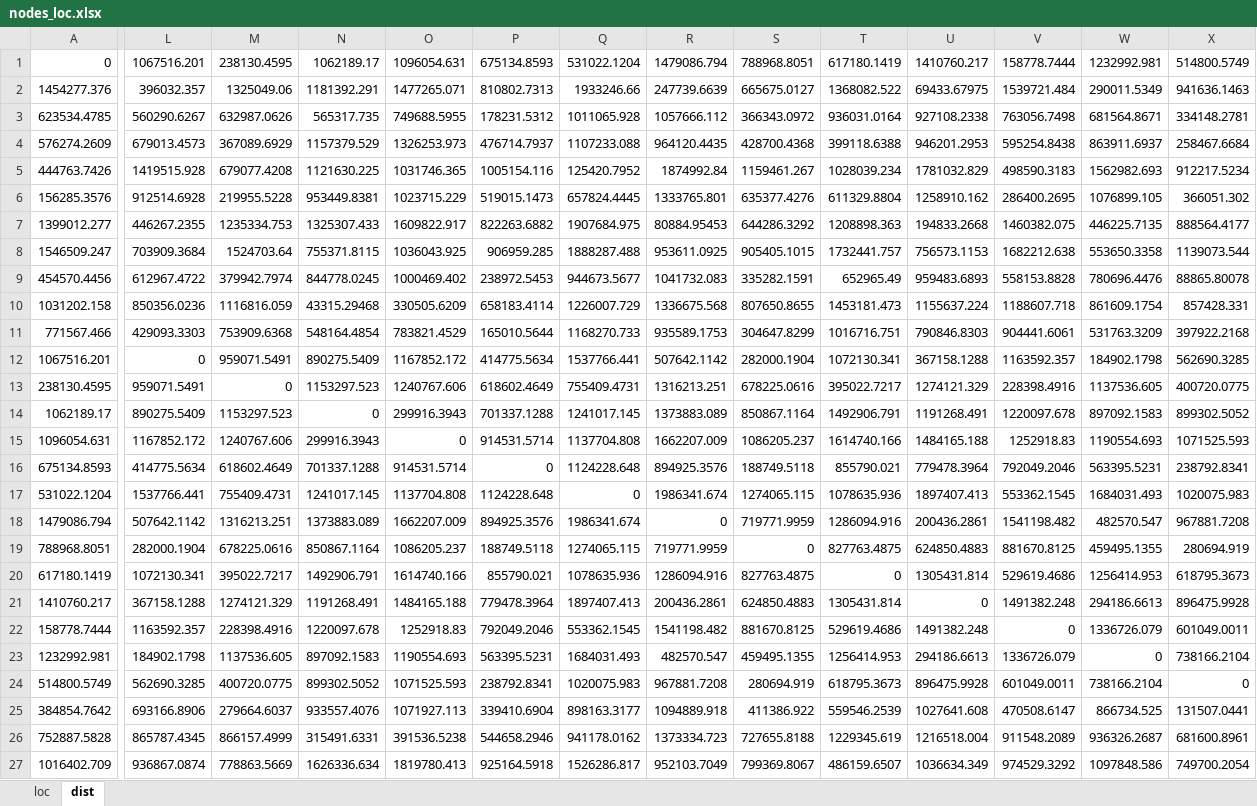
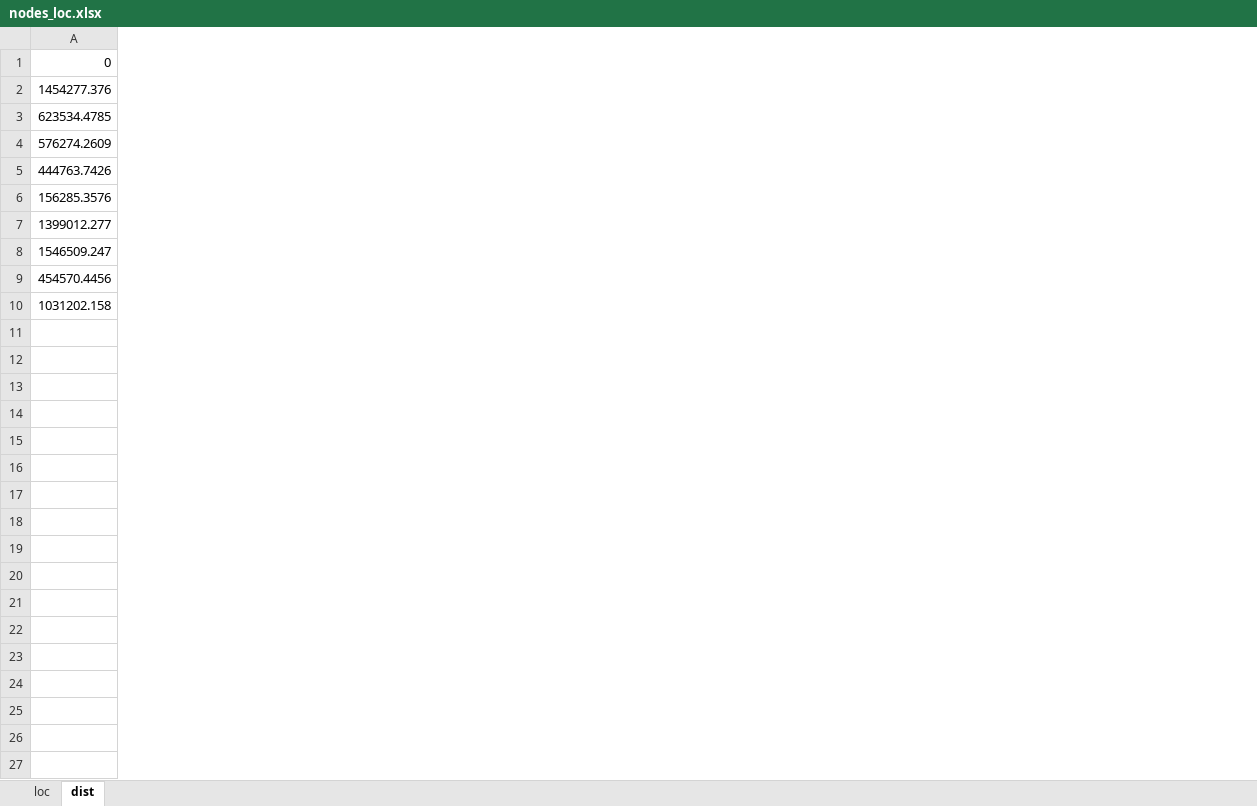
Before and after one commit to jillz-a/VRP_assignment, an Excel workbook: NewProject/ModelData/nodes_loc.xlsx, sheet dist, drawn as a sheet; only a part is shown, gaps mark what is left out; values as stored, in another font and other column widths than the file's, no borders; rows hold the shown columns only; the diff covers the shown part only; the diff names each change by its address in the sheet, - before the commit and + after, or states it on an @@ line.

```diff
--- a/NewProject/ModelData/nodes_loc.xlsx (sheet dist)
+++ b/NewProject/ModelData/nodes_loc.xlsx (sheet dist)
-column L, rows 1-10: 1067516.201 | 396032.357 | 560290.6267 | 679013.4573 | 1419515.928 | 912514.6928 | 446267.2355 | 703909.3684 | 612967.4722 | 850356.0236
-column M, rows 1-10: 238130.4595 | 1325049.06 | 632987.0626 | 367089.6929 | 679077.4208 | 219955.5228 | 1235334.753 | 1524703.64 | 379942.7974 | 1116816.059
-column N, rows 1-10: 1062189.17 | 1181392.291 | 565317.735 | 1157379.529 | 1121630.225 | 953449.8381 | 1325307.433 | 755371.8115 | 844778.0245 | 43315.29468
-column O, rows 1-10: 1096054.631 | 1477265.071 | 749688.5955 | 1326253.973 | 1031746.365 | 1023715.229 | 1609822.917 | 1036043.925 | 1000469.402 | 330505.6209
-column P, rows 1-10: 675134.8593 | 810802.7313 | 178231.5312 | 476714.7937 | 1005154.116 | 519015.1473 | 822263.6882 | 906959.285 | 238972.5453 | 658183.4114
-column Q, rows 1-10: 531022.1204 | 1933246.66 | 1011065.928 | 1107233.088 | 125420.7952 | 657824.4445 | 1907684.975 | 1888287.488 | 944673.5677 | 1226007.729
-column R, rows 1-10: 1479086.794 | 247739.6639 | 1057666.112 | 964120.4435 | 1874992.84 | 1333765.801 | 80884.95453 | 953611.0925 | 1041732.083 | 1336675.568
-column S, rows 1-10: 788968.8051 | 665675.0127 | 366343.0972 | 428700.4368 | 1159461.267 | 635377.4276 | 644286.3292 | 905405.1015 | 335282.1591 | 807650.8655
-column T, rows 1-10: 617180.1419 | 1368082.522 | 936031.0164 | 399118.6388 | 1028039.234 | 611329.8804 | 1208898.363 | 1732441.757 | 652965.49 | 1453181.473
-column U, rows 1-10: 1410760.217 | 69433.67975 | 927108.2338 | 946201.2953 | 1781032.829 | 1258910.162 | 194833.2668 | 756573.1153 | 959483.6893 | 1155637.224
-column V, rows 1-10: 158778.7444 | 1539721.484 | 763056.7498 | 595254.8438 | 498590.3183 | 286400.2695 | 1460382.075 | 1682212.638 | 558153.8828 | 1188607.718
-column W, rows 1-10: 1232992.981 | 290011.5349 | 681564.8671 | 863911.6937 | 1562982.693 | 1076899.105 | 446225.7135 | 553650.3358 | 780696.4476 | 861609.1754
-column X, rows 1-10: 514800.5749 | 941636.1463 | 334148.2781 | 258467.6684 | 912217.5234 | 366051.302 | 888564.4177 | 1139073.544 | 88865.80078 | 857428.331
-row 11: 771567.466 | 429093.3303 | 753909.6368 | 548164.4854 | 783821.4529 | 165010.5644 | 1168270.733 | 935589.1753 | 304647.8299 | 1016716.751 | 790846.8303 | 904441.6061 | 531763.3209 | 397922.2168
-row 12: 1067516.201 | 0 | 959071.5491 | 890275.5409 | 1167852.172 | 414775.5634 | 1537766.441 | 507642.1142 | 282000.1904 | 1072130.341 | 367158.1288 | 1163592.357 | 184902.1798 | 562690.3285
-row 13: 238130.4595 | 959071.5491 | 0 | 1153297.523 | 1240767.606 | 618602.4649 | 755409.4731 | 1316213.251 | 678225.0616 | 395022.7217 | 1274121.329 | 228398.4916 | 1137536.605 | 400720.0775
-row 14: 1062189.17 | 890275.5409 | 1153297.523 | 0 | 299916.3943 | 701337.1288 | 1241017.145 | 1373883.089 | 850867.1164 | 1492906.791 | 1191268.491 | 1220097.678 | 897092.1583 | 899302.5052
-row 15: 1096054.631 | 1167852.172 | 1240767.606 | 299916.3943 | 0 | 914531.5714 | 1137704.808 | 1662207.009 | 1086205.237 | 1614740.166 | 1484165.188 | 1252918.83 | 1190554.693 | 1071525.593
-row 16: 675134.8593 | 414775.5634 | 618602.4649 | 701337.1288 | 914531.5714 | 0 | 1124228.648 | 894925.3576 | 188749.5118 | 855790.021 | 779478.3964 | 792049.2046 | 563395.5231 | 238792.8341
-row 17: 531022.1204 | 1537766.441 | 755409.4731 | 1241017.145 | 1137704.808 | 1124228.648 | 0 | 1986341.674 | 1274065.115 | 1078635.936 | 1897407.413 | 553362.1545 | 1684031.493 | 1020075.983
-row 18: 1479086.794 | 507642.1142 | 1316213.251 | 1373883.089 | 1662207.009 | 894925.3576 | 1986341.674 | 0 | 719771.9959 | 1286094.916 | 200436.2861 | 1541198.482 | 482570.547 | 967881.7208
-row 19: 788968.8051 | 282000.1904 | 678225.0616 | 850867.1164 | 1086205.237 | 188749.5118 | 1274065.115 | 719771.9959 | 0 | 827763.4875 | 624850.4883 | 881670.8125 | 459495.1355 | 280694.919
-row 20: 617180.1419 | 1072130.341 | 395022.7217 | 1492906.791 | 1614740.166 | 855790.021 | 1078635.936 | 1286094.916 | 827763.4875 | 0 | 1305431.814 | 529619.4686 | 1256414.953 | 618795.3673
-row 21: 1410760.217 | 367158.1288 | 1274121.329 | 1191268.491 | 1484165.188 | 779478.3964 | 1897407.413 | 200436.2861 | 624850.4883 | 1305431.814 | 0 | 1491382.248 | 294186.6613 | 896475.9928
-row 22: 158778.7444 | 1163592.357 | 228398.4916 | 1220097.678 | 1252918.83 | 792049.2046 | 553362.1545 | 1541198.482 | 881670.8125 | 529619.4686 | 1491382.248 | 0 | 1336726.079 | 601049.0011
-row 23: 1232992.981 | 184902.1798 | 1137536.605 | 897092.1583 | 1190554.693 | 563395.5231 | 1684031.493 | 482570.547 | 459495.1355 | 1256414.953 | 294186.6613 | 1336726.079 | 0 | 738166.2104
-row 24: 514800.5749 | 562690.3285 | 400720.0775 | 899302.5052 | 1071525.593 | 238792.8341 | 1020075.983 | 967881.7208 | 280694.919 | 618795.3673 | 896475.9928 | 601049.0011 | 738166.2104 | 0
-row 25: 384854.7642 | 693166.8906 | 279664.6037 | 933557.4076 | 1071927.113 | 339410.6904 | 898163.3177 | 1094889.918 | 411386.922 | 559546.2539 | 1027641.608 | 470508.6147 | 866734.525 | 131507.0441
-row 26: 752887.5828 | 865787.4345 | 866157.4999 | 315491.6331 | 391536.5238 | 544658.2946 | 941178.0162 | 1373334.723 | 727655.8188 | 1229345.619 | 1216518.004 | 911548.2089 | 936326.2687 | 681600.8961
-row 27: 1016402.709 | 936867.0874 | 778863.5669 | 1626336.634 | 1819780.413 | 925164.5918 | 1526286.817 | 952103.7049 | 799369.8067 | 486159.6507 | 1036634.349 | 974529.3292 | 1097848.586 | 749700.2054
```
Also changed, not shown: 21 removed rows and 24 removed columns elsewhere in this sheet, 8 other files.
